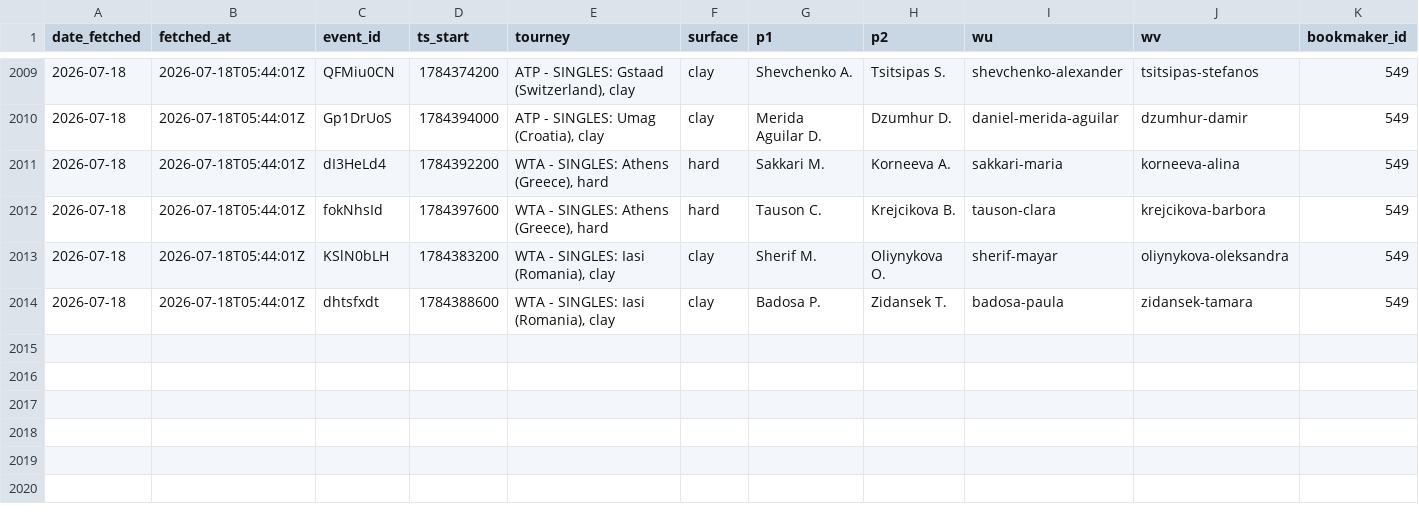
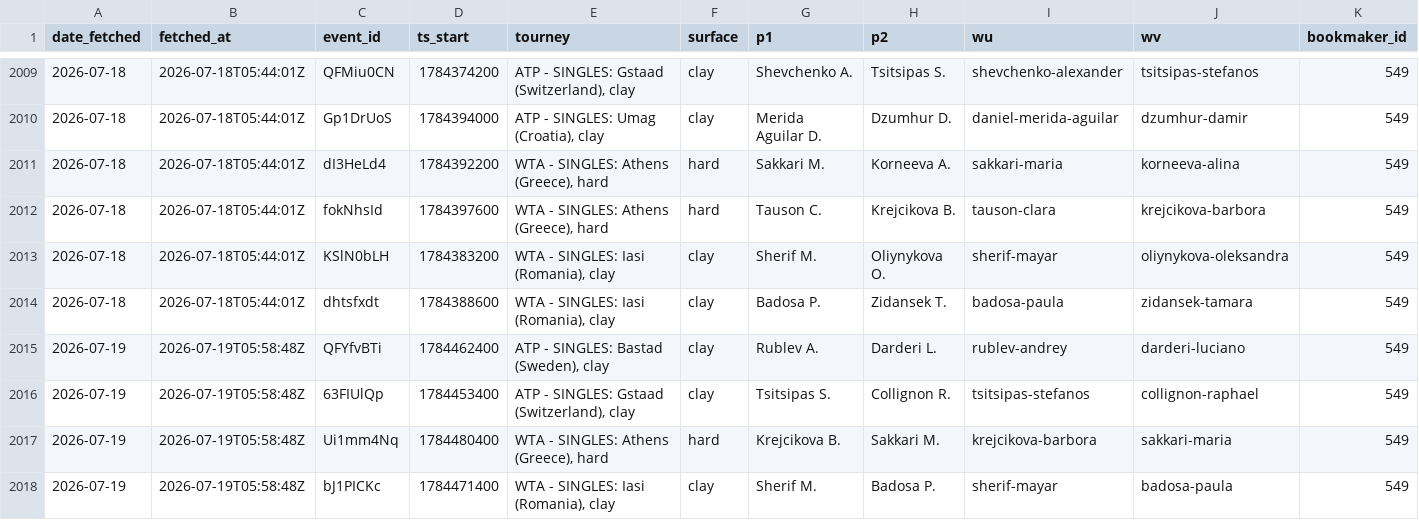
Before and after one commit to gmalbert/tennis-predictions, a CSV file: data_files/flashscore_odds_history.csv, drawn as a sheet; only a part is shown, gaps mark what is left out; rows hold the shown columns only; the diff names each change by its address in the sheet, - before the commit and + after, or states it on an @@ line.

```diff
--- a/data_files/flashscore_odds_history.csv
+++ b/data_files/flashscore_odds_history.csv
+row 2015: 2026-07-19 | 2026-07-19T05:58:48Z | QFYfvBTi | 1784462400 | ATP - SINGLES: Bastad (Sweden), clay | clay | Rublev A. | Darderi L. | rublev-andrey | darderi-luciano | 549
+row 2016: 2026-07-19 | 2026-07-19T05:58:48Z | 63FIUlQp | 1784453400 | ATP - SINGLES: Gstaad (Switzerland), clay | clay | Tsitsipas S. | Collignon R. | tsitsipas-stefanos | collignon-raphael | 549
+row 2017: 2026-07-19 | 2026-07-19T05:58:48Z | Ui1mm4Nq | 1784480400 | WTA - SINGLES: Athens (Greece), hard | hard | Krejcikova B. | Sakkari M. | krejcikova-barbora | sakkari-maria | 549
+row 2018: 2026-07-19 | 2026-07-19T05:58:48Z | bJ1PICKc | 1784471400 | WTA - SINGLES: Iasi (Romania), clay | clay | Sherif M. | Badosa P. | sherif-mayar | badosa-paula | 549
```
Also changed, not shown: tml-data/ongoing_tourneys.csv, 3 other files.
